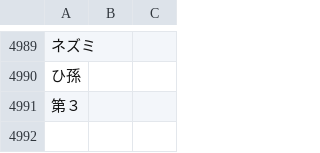
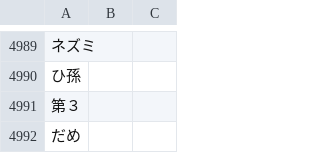
Before and after one commit to attilammagyar/jp-flashcards, a TSV file: skritter/yomikata_blacklist.tsv, drawn as a sheet; only a part is shown, gaps mark what is left out.

```diff
--- a/skritter/yomikata_blacklist.tsv
+++ b/skritter/yomikata_blacklist.tsv
@@ -4991 +4991,2 @@
 第３
+だめ
```
Also changed, not shown: skritter/skritter.my_list.tsv.
